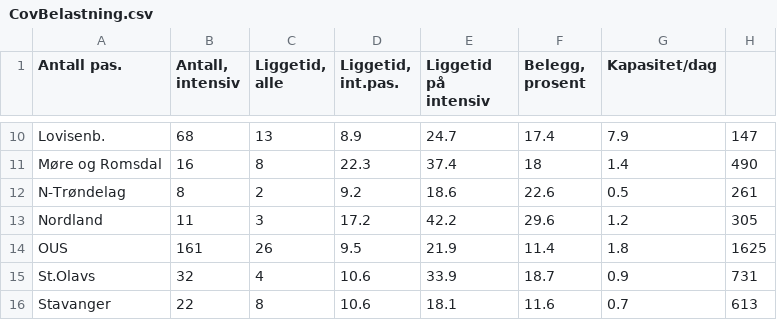
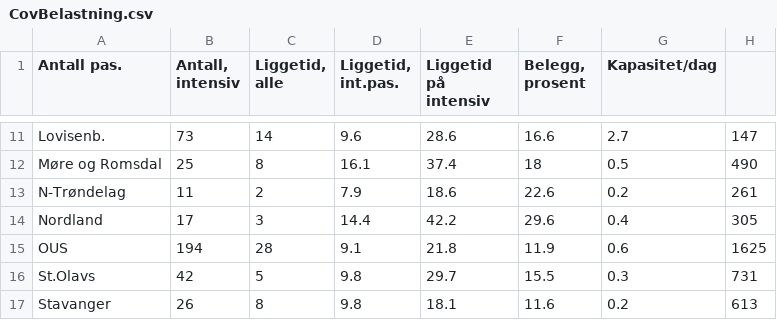
Before and after one commit to Rapporteket/korona, a CSV file: CovBelastning.csv, drawn as a sheet; only a part is shown, gaps mark what is left out; the diff covers the shown part only.

Commit message:
Beregne liggetid per mnd

```diff
--- a/CovBelastning.csv
+++ b/CovBelastning.csv
@@ -10,7 +11,7 @@
-"Lovisenb.";68;13;8.9;24.7;17.4;7.9;147
-"Møre og Romsdal";16;8;22.3;37.4;18;1.4;490
-"N-Trøndelag";8;2;9.2;18.6;22.6;0.5;261
-"Nordland";11;3;17.2;42.2;29.6;1.2;305
-"OUS";161;26;9.5;21.9;11.4;1.8;1625
-"St.Olavs";32;4;10.6;33.9;18.7;0.9;731
-"Stavanger";22;8;10.6;18.1;11.6;0.7;613
+"Lovisenb.";73;14;9.6;28.6;16.6;2.7;147
+"Møre og Romsdal";25;8;16.1;37.4;18;0.5;490
+"N-Trøndelag";11;2;7.9;18.6;22.6;0.2;261
+"Nordland";17;3;14.4;42.2;29.6;0.4;305
+"OUS";194;28;9.1;21.8;11.9;0.6;1625
+"St.Olavs";42;5;9.8;29.7;15.5;0.3;731
+"Stavanger";26;8;9.8;18.1;11.6;0.2;613
```
Also changed, not shown: 1 added row and 49 edited cells elsewhere in this file, 5 other files.
